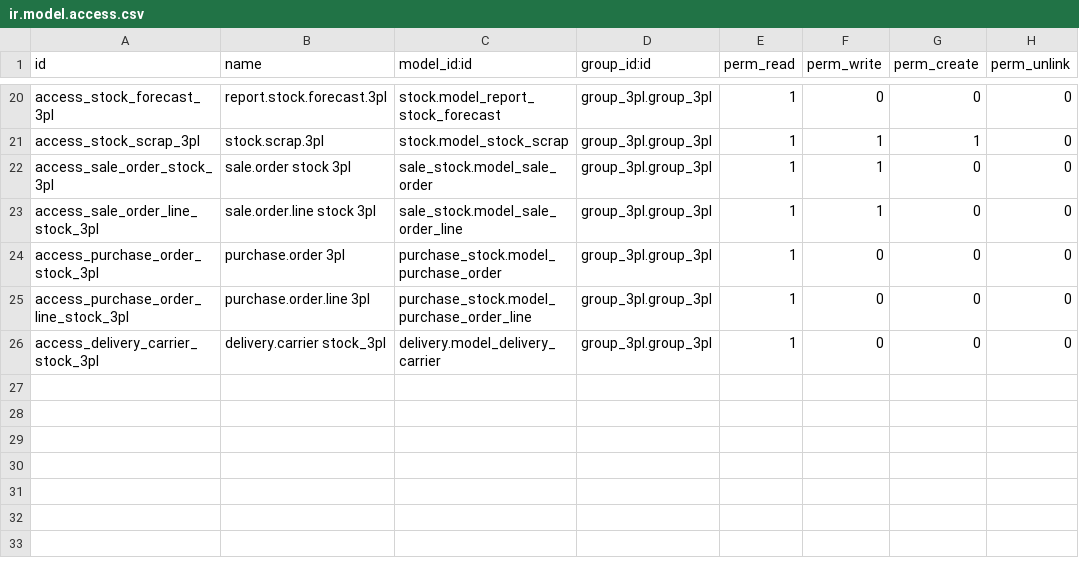
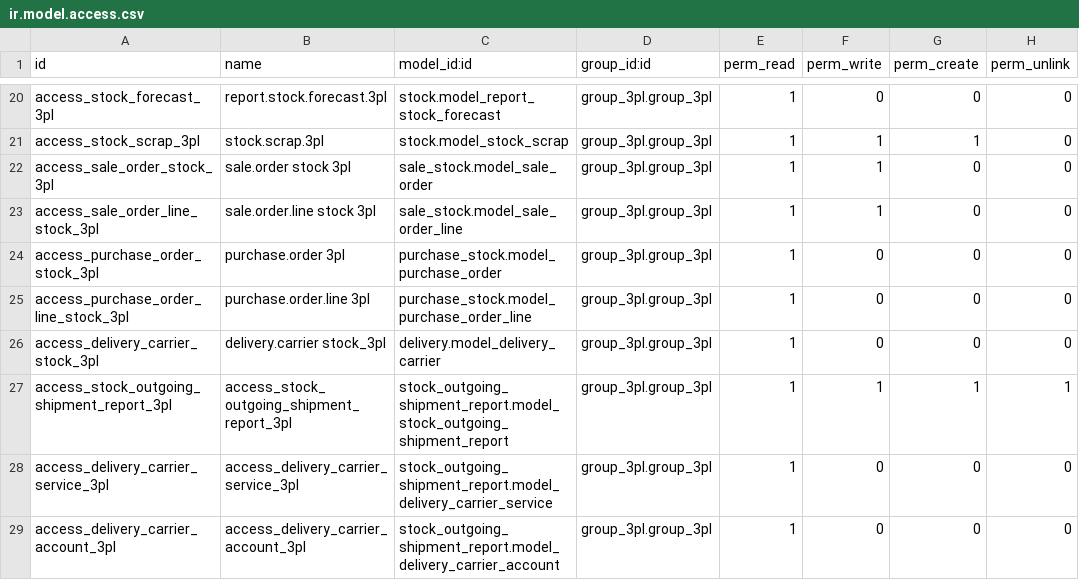
Before and after one commit to qrtl/asx-custom, a CSV file: group_3pl/security/ir.model.access.csv, drawn as a sheet; only a part is shown, gaps mark what is left out; the diff names each change by its address in the sheet, - before the commit and + after, or states it on an @@ line.

Commit message:
add access rights to models from stock_outgoing_shipment_report (#39)

```diff
--- a/group_3pl/security/ir.model.access.csv
+++ b/group_3pl/security/ir.model.access.csv
+row 27: access_stock_outgoing_shipment_report_3pl | access_stock_outgoing_shipment_report_3pl | stock_outgoing_shipment_report.model_stock_outgoing_shipment_report | group_3pl.group_3pl | 1 | 1 | 1 | 1
+row 28: access_delivery_carrier_service_3pl | access_delivery_carrier_service_3pl | stock_outgoing_shipment_report.model_delivery_carrier_service | group_3pl.group_3pl | 1 | 0 | 0 | 0
+row 29: access_delivery_carrier_account_3pl | access_delivery_carrier_account_3pl | stock_outgoing_shipment_report.model_delivery_carrier_account | group_3pl.group_3pl | 1 | 0 | 0 | 0
```
Also changed, not shown: 1 other file.
